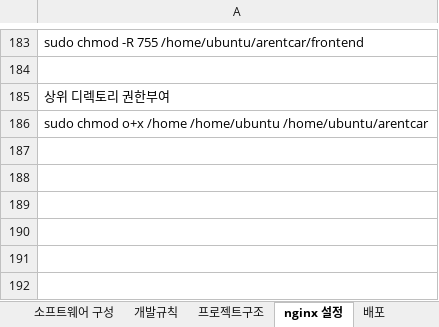
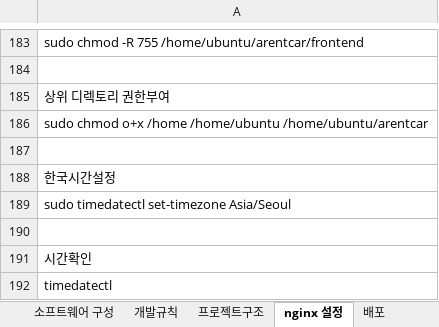
Before and after one commit to kibum2024/arentcar, an Excel workbook: doc/A렌트카_개발가이드1.0.xlsx, sheet nginx 설정, drawn as a sheet; only a part is shown, gaps mark what is left out; values as stored, in another font and other column widths than the file's, no borders; the diff names each change by its address in the sheet, - before the commit and + after, or states it on an @@ line.

```diff
--- a/doc/A렌트카_개발가이드1.0.xlsx (sheet nginx 설정)
+++ b/doc/A렌트카_개발가이드1.0.xlsx (sheet nginx 설정)
+row 187: (empty)
+row 188: 한국시간설정
+row 189: sudo timedatectl set-timezone Asia/Seoul
+row 190: (empty)
+row 191: 시간확인
+row 192: timedatectl
```
Also changed, not shown: other sheet tabs, 12 other files.
